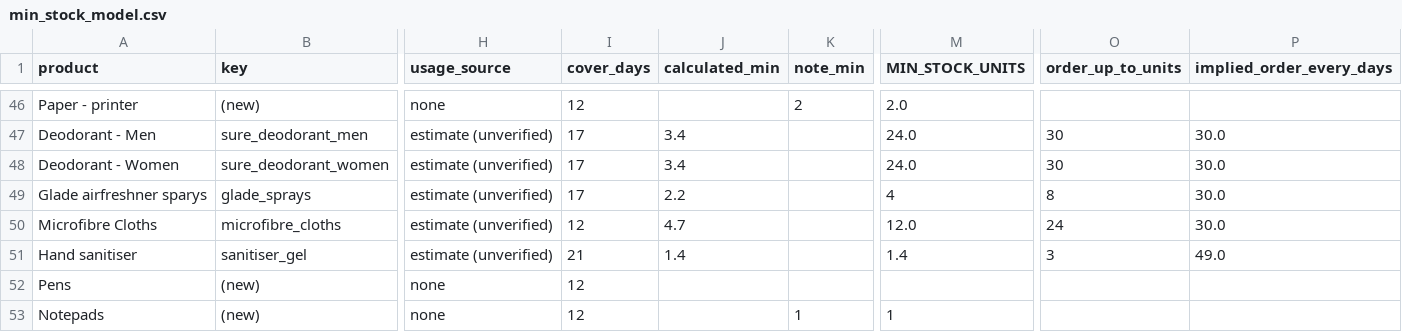
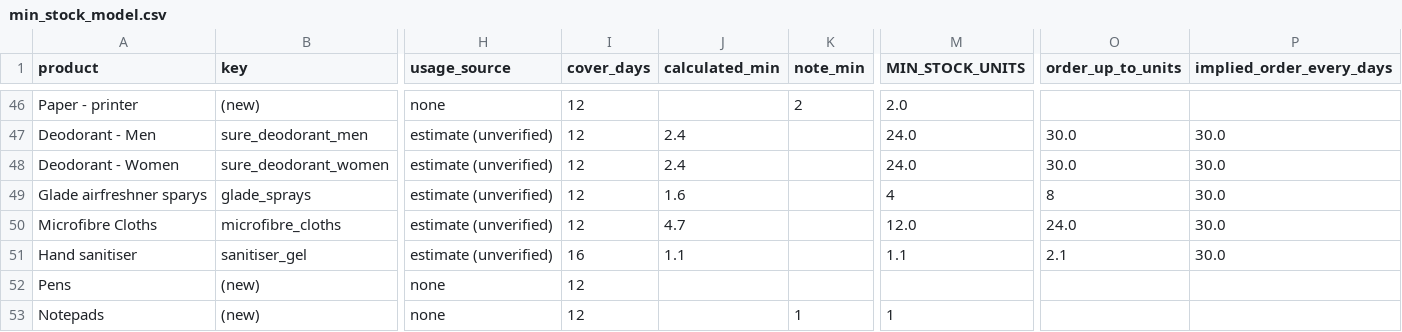
Before and after one commit to ONE-LDN/consumables-dashboard, a CSV file: migration/min_stock_model.csv, drawn as a sheet; only a part is shown, gaps mark what is left out; the diff covers the shown part only; the diff names each change by its address in the sheet, - before the commit and + after, or states it on an @@ line.

```diff
--- a/migration/min_stock_model.csv
+++ b/migration/min_stock_model.csv
-I47:I49 (cover_days): 17
+I47:I49 (cover_days): 12
-J47:J48 (calculated_min): 3.4
+J47:J48 (calculated_min): 2.4
-O47:O48 (order_up_to_units): 30
+O47:O48 (order_up_to_units): 30.0
-J49 (calculated_min): 2.2
+J49 (calculated_min): 1.6
-O50 (order_up_to_units): 24
+O50 (order_up_to_units): 24.0
-I51 (cover_days): 21
+I51 (cover_days): 16
-J51 (calculated_min): 1.4
+J51 (calculated_min): 1.1
-M51 (MIN_STOCK_UNITS): 1.4
+M51 (MIN_STOCK_UNITS): 1.1
-O51 (order_up_to_units): 3
+O51 (order_up_to_units): 2.1
-P51 (implied_order_every_days): 49.0
+P51 (implied_order_every_days): 30.0
```
Also changed, not shown: 68 edited cells elsewhere in this file, migration/shopping_list.csv, 1 other file.
